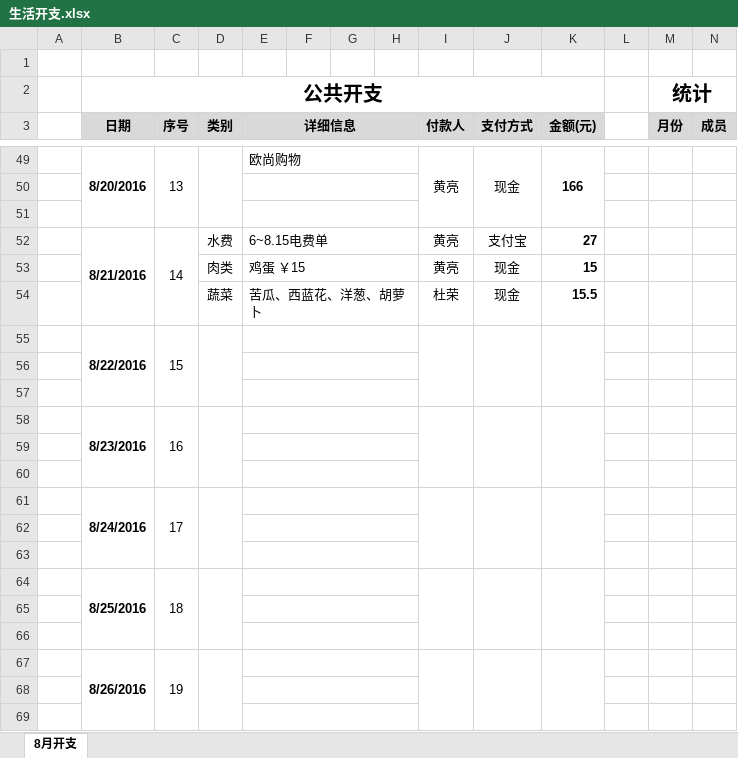
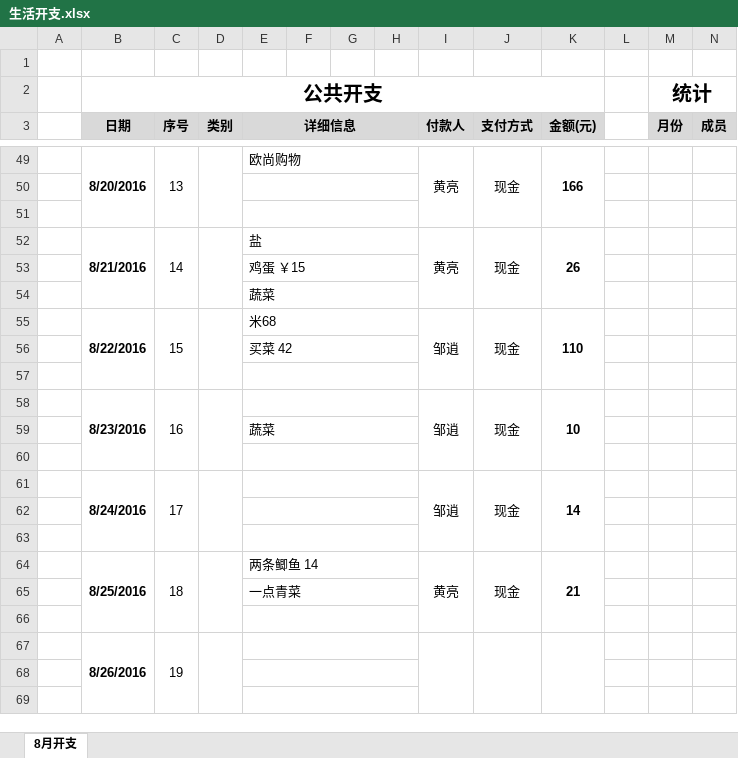
Before and after one commit to durong999/zsdy-stuty, an Excel workbook: Document/生活/生活开支.xlsx, sheet 8月开支, drawn as a sheet; only a part is shown, gaps mark what is left out; values as stored, in another font and other column widths than the file's, no borders; removed rows and columns are numbered as before the commit, all else as after; rows hold the shown columns only; the diff covers the shown part only; the diff names each change by its address in the sheet, - before the commit and + after, or states it on an @@ line.

```diff
--- a/Document/生活/生活开支.xlsx (sheet 8月开支)
+++ b/Document/生活/生活开支.xlsx (sheet 8月开支)
-row 52:  | 8/21/2016 | 14 | 水费 | 6~8.15电费单 |  |  |  | 黄亮 | 支付宝 | 27
-row 53:  |  |  | 肉类 | 鸡蛋 ￥15 |  |  |  | 黄亮 | 现金 | 15
+row 52:  | 8/21/2016 | 14 |  | 盐 |  |  |  | 黄亮 | 现金 | 26
+row 53:  |  |  |  | 鸡蛋 ￥15
+row 54:  |  |  |  | 蔬菜
+row 55:  | 8/22/2016 | 15 |  | 米68 |  |  |  | 邹逍 | 现金 | 110
+row 56:  |  |  |  | 买菜 42
-row 57:  |  |  | 蔬菜 | 苦瓜、西蓝花、洋葱、胡萝卜 |  |  |  | 杜荣 | 现金 | 15.5
+row 57: (empty)
+row 58:  | 8/23/2016 | 16 |  |  |  |  |  | 邹逍 | 现金 | 10
+row 59:  |  |  |  | 蔬菜
-row 60:  | 8/22/2016 | 15
+row 60: (empty)
-B55:B57 merged
-C55:C57 merged
-D55:D57 merged
-I55:I57 merged
-J55:J57 merged
-K55:K57 merged
+row 61:  | 8/24/2016 | 17 |  |  |  |  |  | 邹逍 | 现金 | 14
-row 58:  | 8/23/2016 | 16
-row 64: (empty)
+row 64:  | 8/25/2016 | 18 |  | 两条鲫鱼 14 |  |  |  | 黄亮 | 现金 | 21
+B64:B66 merged
+C64:C66 merged
+D64:D66 merged
+I64:I66 merged
+J64:J66 merged
+K64:K66 merged
-E65 (详细信息): (empty)
+E65 (详细信息): 一点青菜
-row 61:  | 8/24/2016 | 17
-row 62: (empty)
-row 63: (empty)
-row 64:  | 8/25/2016 | 18
-row 65: (empty)
```
Also changed, not shown: 2 added rows, 2 removed rows and 6 edited cells elsewhere in this sheet.
